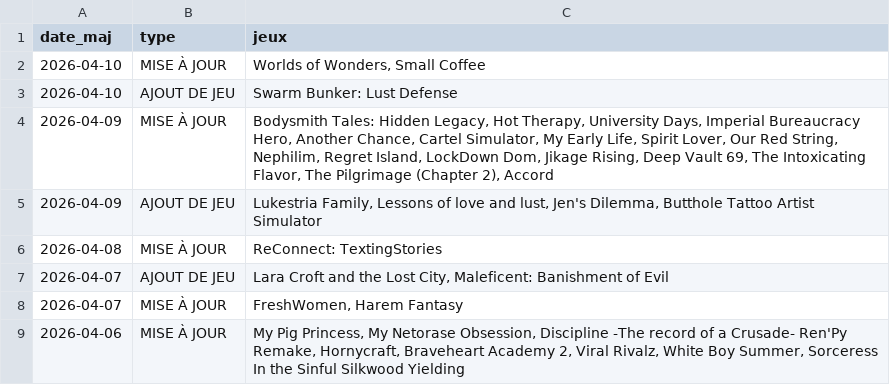
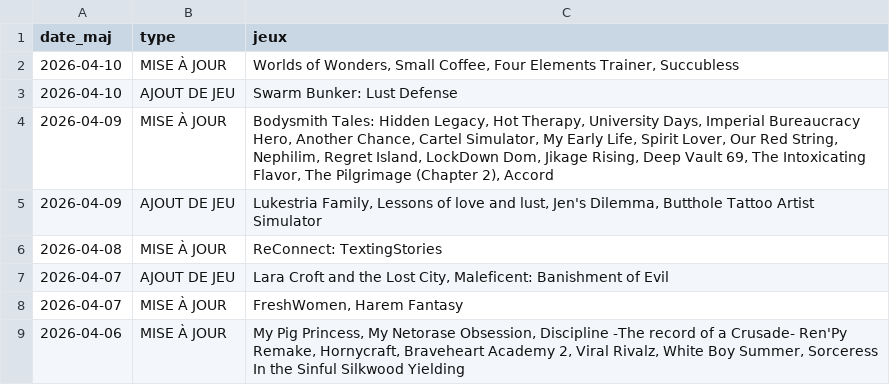
Before and after one commit to TheBlackCat47/F95_Game_Translate_FR, a CSV file: data/maj.csv, drawn as a sheet; only a part is shown.

```diff
--- a/data/maj.csv
+++ b/data/maj.csv
@@ -1,3 +1,3 @@
 date_maj,type,jeux
-2026-04-10,MISE À JOUR,"Worlds of Wonders,  Small Coffee"
+2026-04-10,MISE À JOUR,"Worlds of Wonders,  Small Coffee,  Four Elements Trainer,  Succubless"
 2026-04-10,AJOUT DE JEU,Swarm Bunker: Lust Defense
```
Also changed, not shown: data/jeux.csv, 4 other files.
